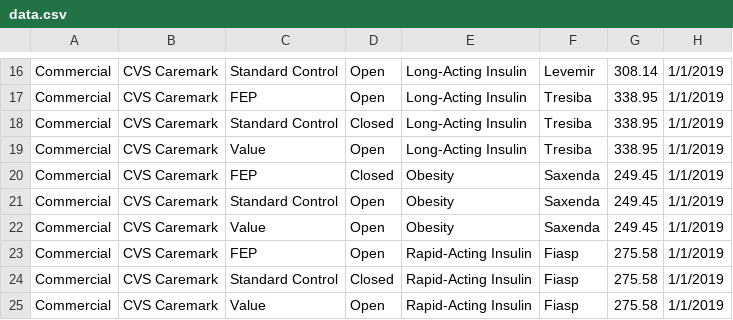
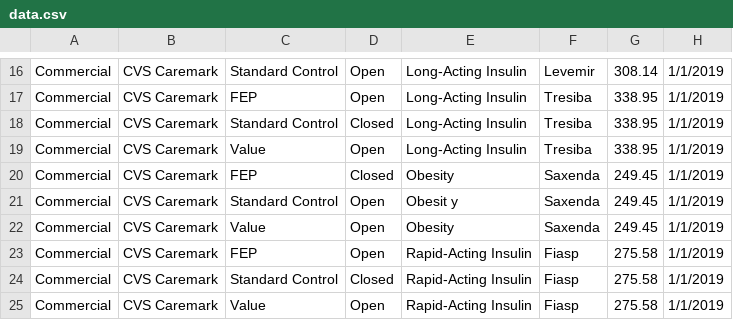
Before and after one commit to stevenbenmoha/predictive-payer-model-backend, a CSV file: src/main/java/com/model/data/data.csv, drawn as a sheet; only a part is shown, gaps mark what is left out; the diff names each change by its address in the sheet, - before the commit and + after, or states it on an @@ line.

Commit message:
created basic plot of data with pythin

```diff
--- a/src/main/java/com/model/data/data.csv
+++ b/src/main/java/com/model/data/data.csv
-E21: Obesity
+E21: Obesit y
```
Also changed, not shown: 13 other files.
